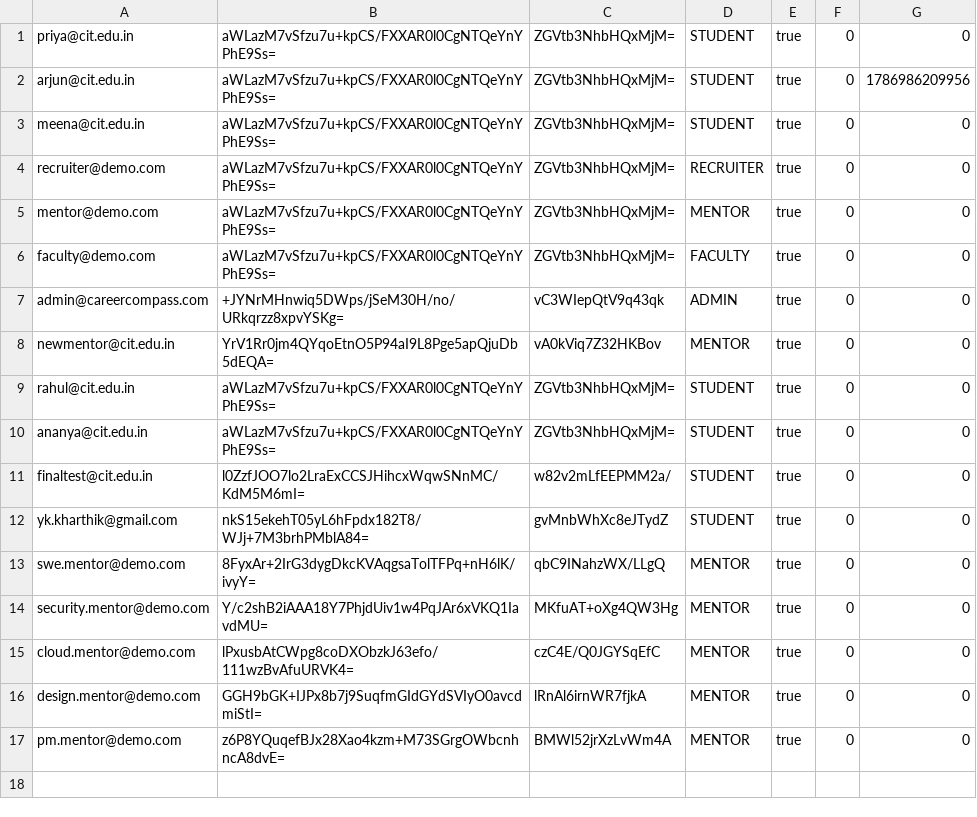
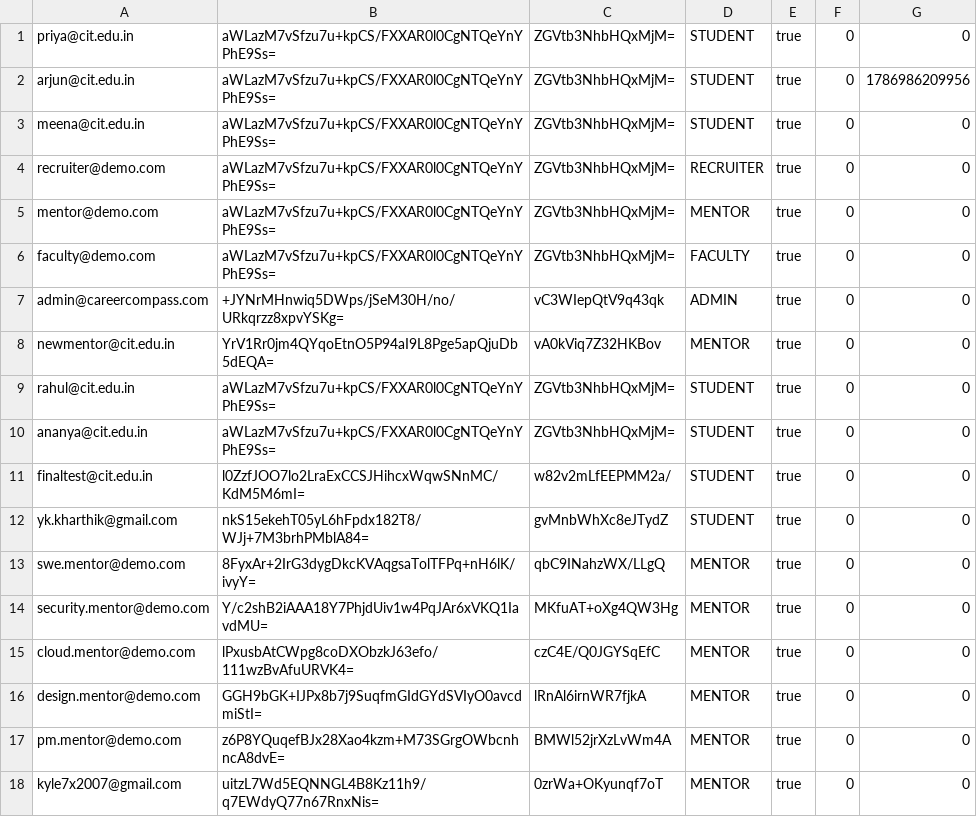
Before and after one commit to ykkharthik/Career-Compass, a CSV file: data/users.csv, drawn as a sheet; the diff names each change by its address in the sheet, - before the commit and + after, or states it on an @@ line.

```diff
--- a/data/users.csv
+++ b/data/users.csv
+row 18: kyle7x2007@gmail.com | uitzL7Wd5EQNNGL4B8Kz11h9/q7EWdyQ77n67RnxNis= | 0zrWa+OKyunqf7oT | MENTOR | true | 0 | 0
```
Also changed, not shown: data/mentors.csv, 1 other file.
